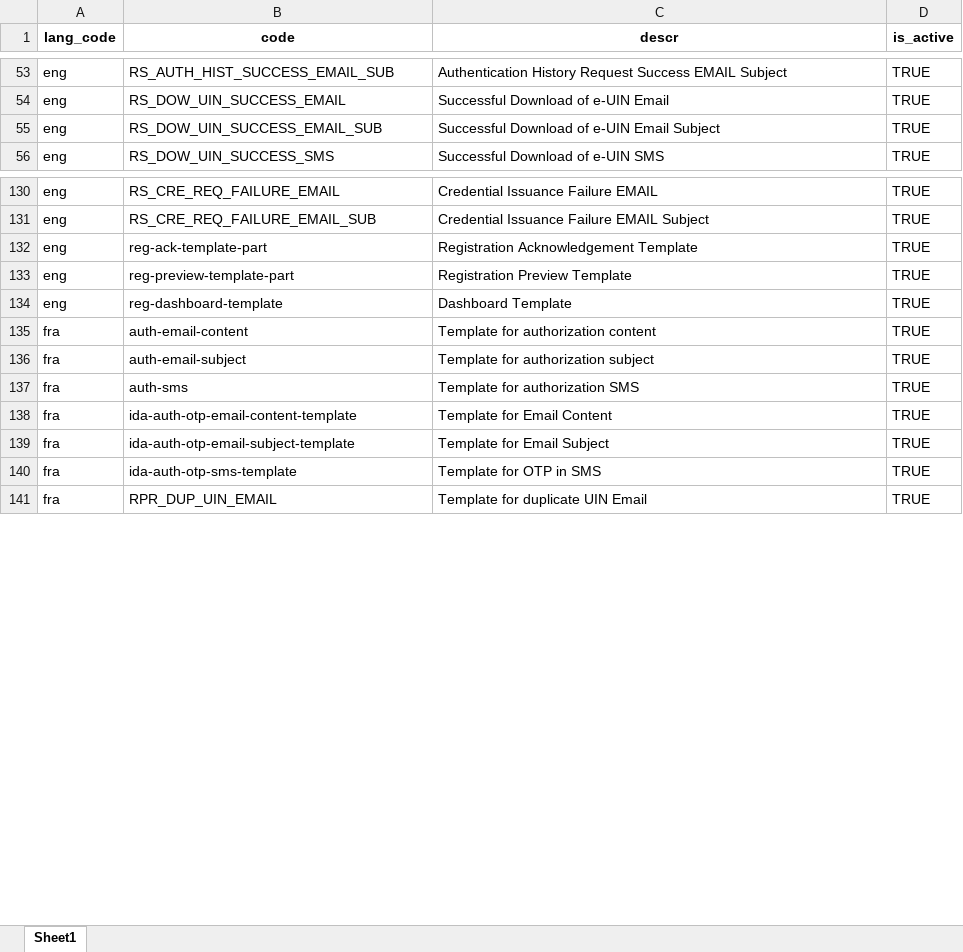
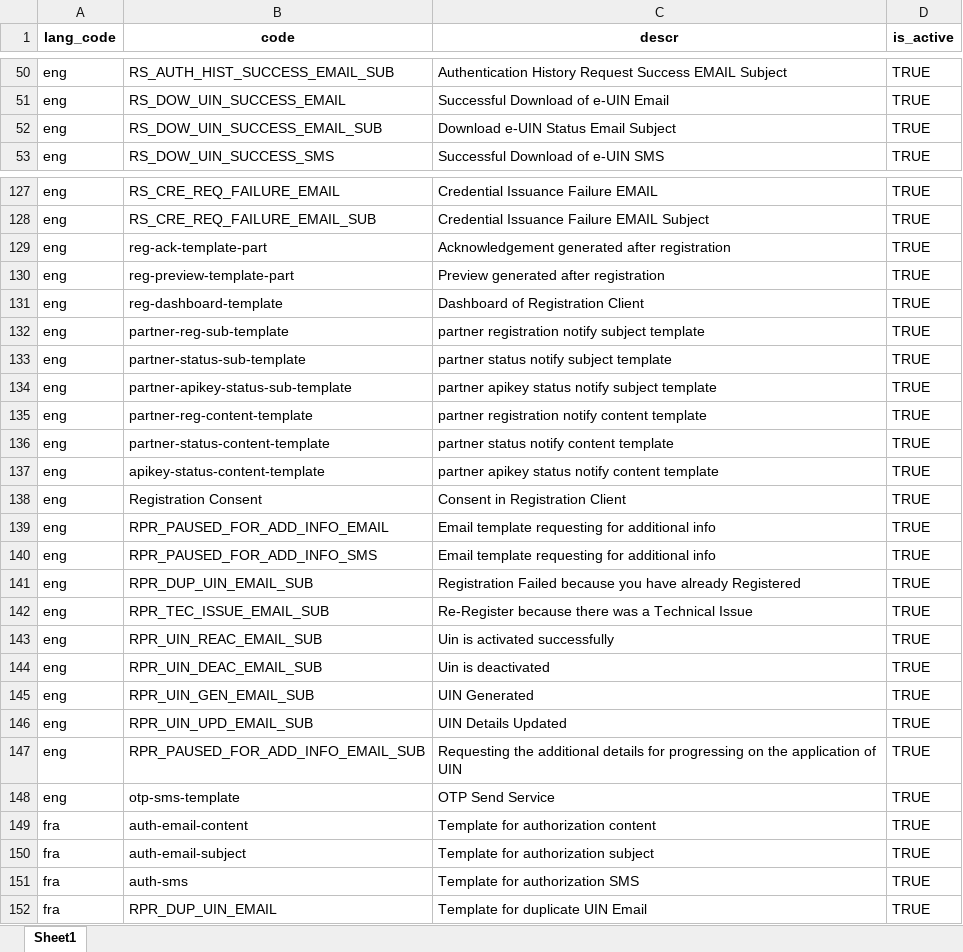
Before and after one commit to zpass-tech-team/mosip-data, an Excel workbook: mosip_master/xlsx/template_type.xlsx, sheet Sheet1, drawn as a sheet; only a part is shown, gaps mark what is left out; values as stored, in another font and other column widths than the file's, no borders; addresses are those after the commit; the diff covers the shown part only; the diff names each change by its address in the sheet, - before the commit and + after, or states it on an @@ line.

Commit message:
corrected template type format table data constraint.

```diff
--- a/mosip_master/xlsx/template_type.xlsx (sheet Sheet1)
+++ b/mosip_master/xlsx/template_type.xlsx (sheet Sheet1)
-C52 (descr): Successful Download of e-UIN Email Subject
+C52 (descr): Download e-UIN Status Email Subject
-C129 (descr): Registration Acknowledgement Template
+C129 (descr): Acknowledgement generated after registration
-C130 (descr): Registration Preview Template
+C130 (descr): Preview generated after registration
-C131 (descr): Dashboard Template
+C131 (descr): Dashboard of Registration Client
+row 132: eng | partner-reg-sub-template | partner registration notify subject template | TRUE
+row 133: eng | partner-status-sub-template | partner status notify subject template | TRUE
+row 134: eng | partner-apikey-status-sub-template | partner apikey status notify subject template | TRUE
+row 135: eng | partner-reg-content-template | partner registration notify content template | TRUE
+row 136: eng | partner-status-content-template | partner status notify content template | TRUE
+row 137: eng | apikey-status-content-template | partner apikey status notify content template | TRUE
+row 138: eng | Registration Consent | Consent in Registration Client | TRUE
+row 139: eng | RPR_PAUSED_FOR_ADD_INFO_EMAIL | Email template requesting for additional info | TRUE
+row 140: eng | RPR_PAUSED_FOR_ADD_INFO_SMS | Email template requesting for additional info | TRUE
+row 141: eng | RPR_DUP_UIN_EMAIL_SUB | Registration Failed because you have already Registered | TRUE
+row 142: eng | RPR_TEC_ISSUE_EMAIL_SUB | Re-Register because there was a Technical Issue | TRUE
+row 143: eng | RPR_UIN_REAC_EMAIL_SUB | Uin is activated successfully | TRUE
+row 144: eng | RPR_UIN_DEAC_EMAIL_SUB | Uin is deactivated | TRUE
+row 145: eng | RPR_UIN_GEN_EMAIL_SUB | UIN Generated | TRUE
+row 146: eng | RPR_UIN_UPD_EMAIL_SUB | UIN Details Updated | TRUE
+row 147: eng | RPR_PAUSED_FOR_ADD_INFO_EMAIL_SUB | Requesting the additional details for progressing on the application of UIN | TRUE
+row 148: eng | otp-sms-template | OTP Send Service | TRUE
@@ row 138 moved to row 183: fra @@
@@ row 139 moved to row 184: fra @@
@@ row 140 moved to row 185: fra @@
```
Also changed, not shown: 43 added rows, 18 removed rows, 6 moved rows and 26 edited cells elsewhere in this sheet.
